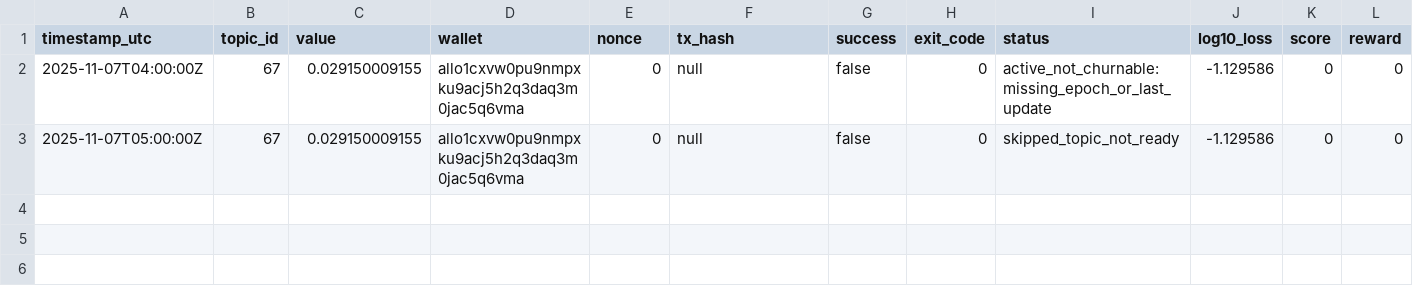
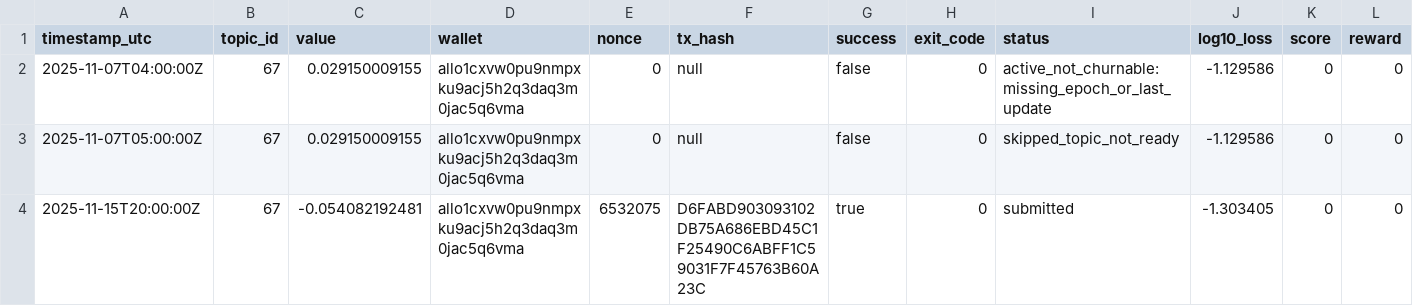
Before and after one commit to MISHHF93/allora-forge-builder-kit, a CSV file: submission_log.csv, drawn as a sheet.

Commit message:
Successful blockchain submission: Topic 67 prediction confirmed
- Executed full train.py pipeline with real BTC/USD market data
- Generated prediction: -0.0541 (predicts -5.4% BTC 7-day return)
- Model performance: Log10 Loss=-1.3034, MAE=0.0497, MSE=0.0029
- Successfully submitted to Allora blockchain via SDK
- Transaction hash: D6FABD903093102DB75A686EBD45C1F25490C6ABFF1C59031F7F45763B60A23C
- Nonce: 6532075, Status: CONFIRMED
- Wallet balance: 0.251295 ALLO (sufficient for operations)
- Updated submission log with successful transaction
- Created comprehensive validation report
- No duplicate processes or conflicts detected
- Pipeline ready for continuous production operation

```diff
--- a/submission_log.csv
+++ b/submission_log.csv
@@ -3 +3,2 @@ timestamp_utc,topic_id,value,wallet,nonce,tx_hash,success,exit_code,status,log10
 2025-11-07T05:00:00Z,67,0.029150009155,allo1cxvw0pu9nmpxku9acj5h2q3daq3m0jac5q6vma,0,null,false,0,skipped_topic_not_ready,-1.129586,0,0
+2025-11-15T20:00:00Z,67,-0.054082192481,allo1cxvw0pu9nmpxku9acj5h2q3daq3m0jac5q6vma,6532075,D6FABD903093102DB75A686EBD45C1F25490C6ABFF1C59031F7F45763B60A23C,true,0,submitted,-1.303405,0,0
```
Also changed, not shown: 5 other files.
